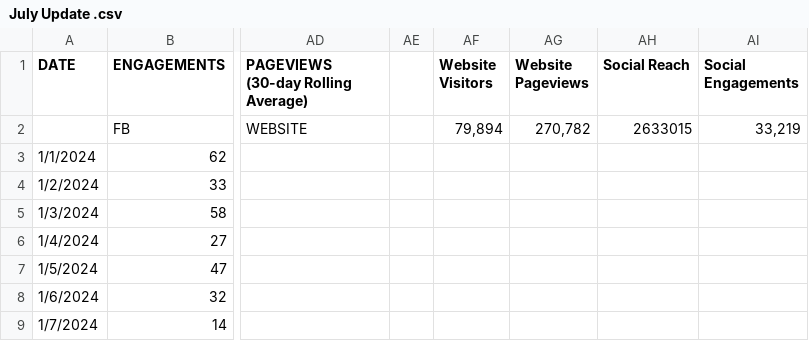
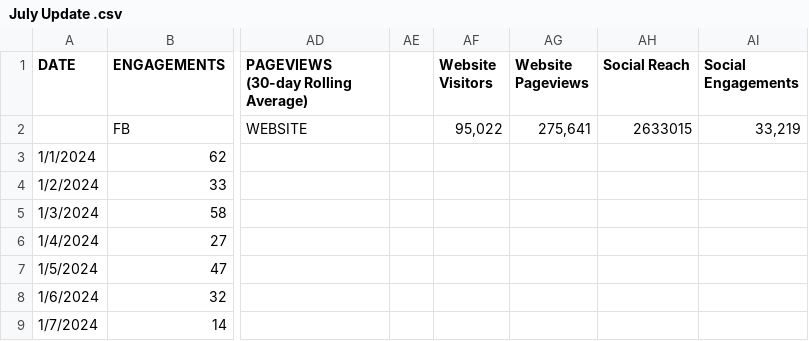
Before and after one commit to robertsaget/VirginiaEnergyPerformance, a CSV file: July Update .csv, drawn as a sheet; only a part is shown, gaps mark what is left out; the diff names each change by its address in the sheet, - before the commit and + after, or states it on an @@ line.

Commit message:
Update July Update .csv

```diff
--- a/July Update .csv
+++ b/July Update .csv
-AF2 (Website Visitors): 79,894
+AF2 (Website Visitors): 95,022
-AG2 (Website Pageviews): 270,782
+AG2 (Website Pageviews): 275,641
```
